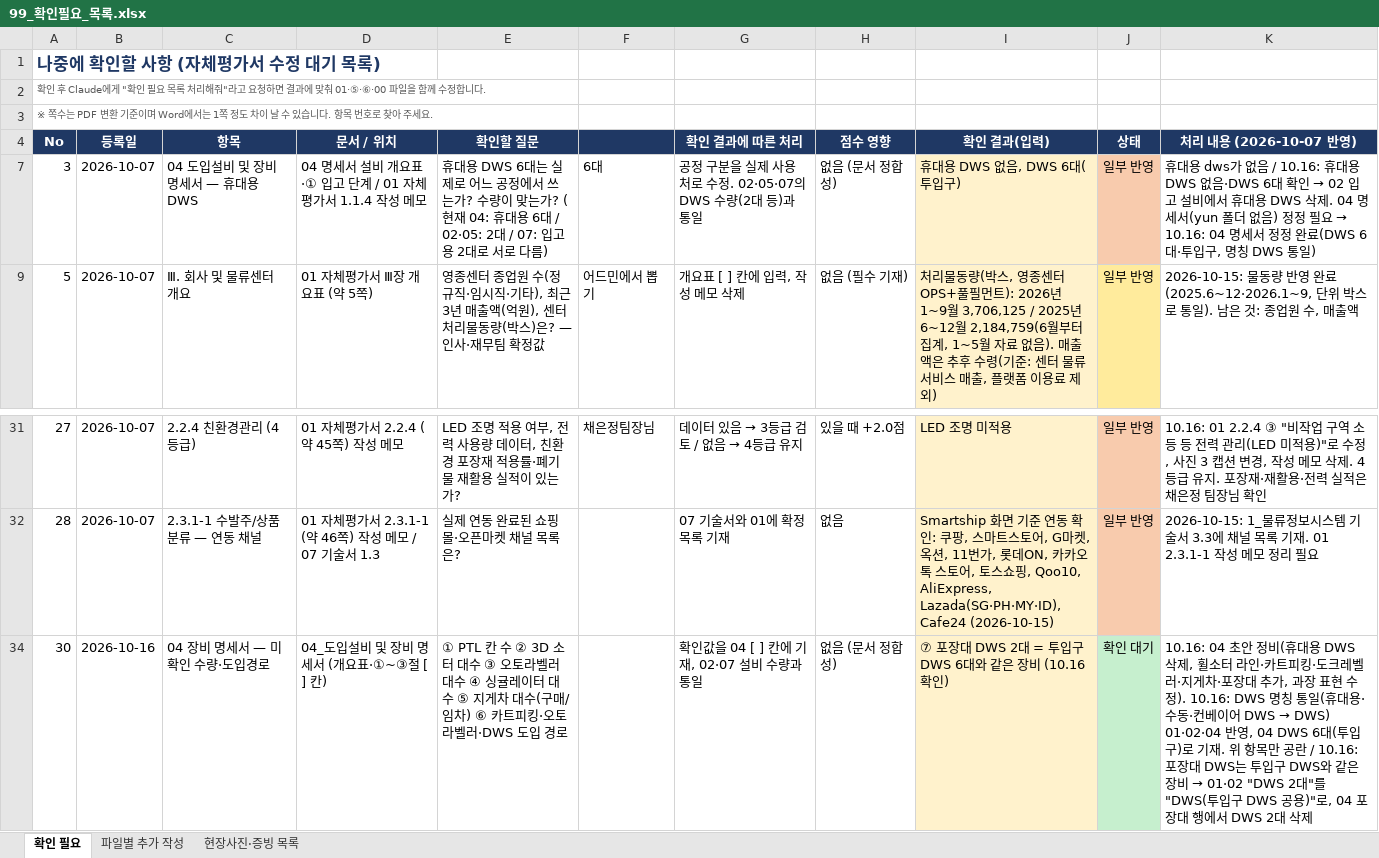
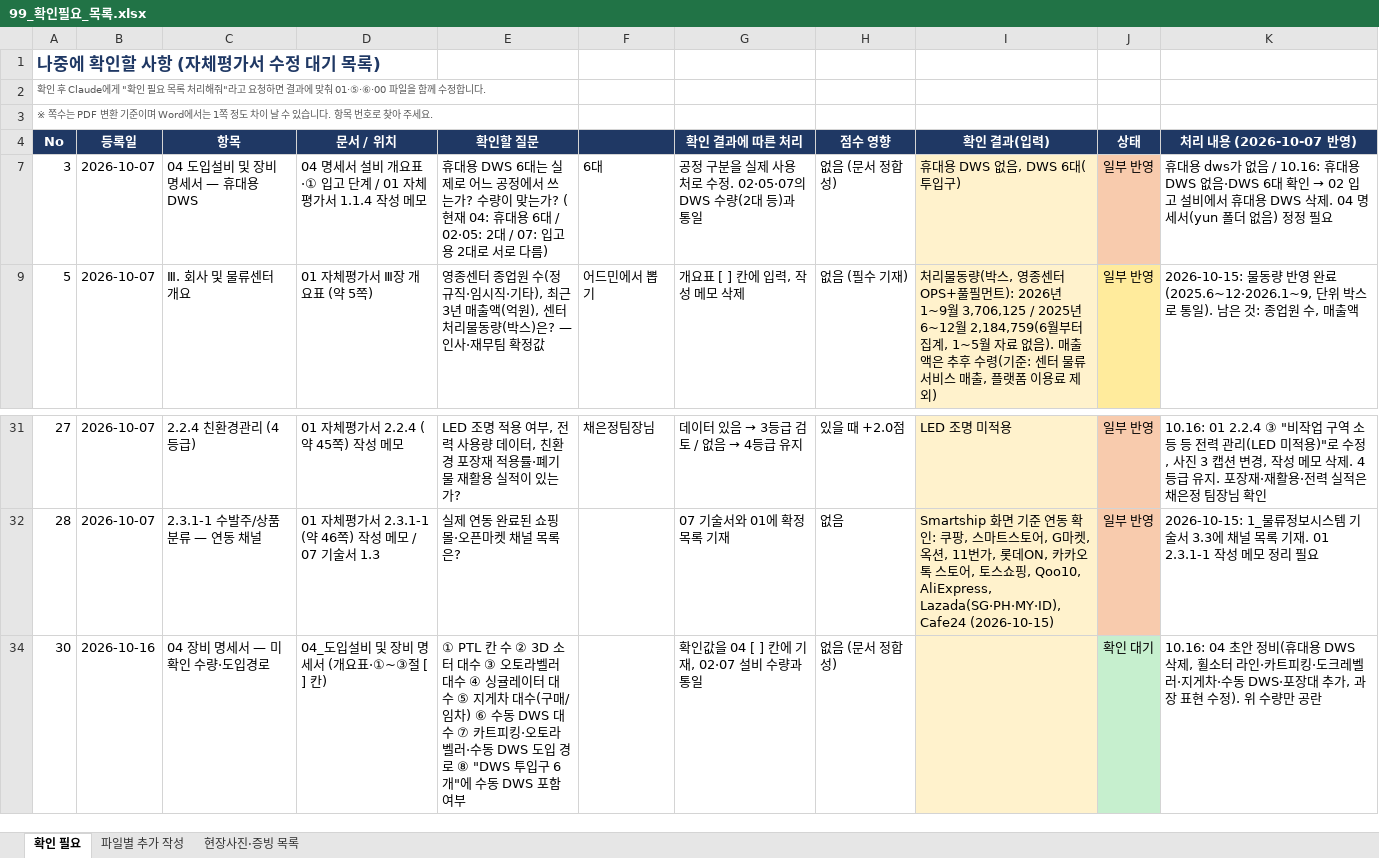
Before and after one commit to Yun-IlHwan/smart-logstics, an Excel workbook: 작성 서류 - yun/99_확인필요_목록.xlsx, sheet 확인 필요, drawn as a sheet; only a part is shown, gaps mark what is left out; values as stored, in another font and other column widths than the file's, no borders; the diff names each change by its address in the sheet, - before the commit and + after, or states it on an @@ line.

```diff
--- a/작성 서류 - yun/99_확인필요_목록.xlsx (sheet 확인 필요)
+++ b/작성 서류 - yun/99_확인필요_목록.xlsx (sheet 확인 필요)
@@ K7 (처리 내용 (2026-10-07 반영)): …정 필요 → 10.16: 04 명세서 정정 완료(DWS 6대·투입구, 명칭 DWS 통일) → …정 필요 @@
-E34 (확인할 질문): …임차) ⑥ 카트피킹·오토라벨러·DWS 도입 경로
+E34 (확인할 질문): …임차) ⑥ 수동 DWS 대수 ⑦ 카트피킹·오토라벨러·수동 DWS 도입 경로 ⑧ "DWS 투입구 6개"에 수동 DWS 포함 여부
-I34 (확인 결과(입력)): ⑦ 포장대 DWS 2대 = 투입구 DWS 6대와 같은 장비 (10.16 확인)
+I34 (확인 결과(입력)): (empty)
@@ K34 (처리 내용 (2026-10-07 반영)): …지게차·포장대 추가, 과장 표현 수정). 10.16: DWS 명칭 통일(휴대용·수동·컨베이어 DWS → DWS) 01·02·04 반영, 04 DWS 6대(투입구)로 기재. 위 항목만 공란 / 10.16: 포장대 DWS는 투입구 DWS와 같은 장비 → 01·02 "DWS 2대"를 "DWS(투입구 DWS 공용)"로, 04 포장대 행에서 DWS 2대 삭제 → …지게차·수동 DWS·포장대 추가, 과장 표현 수정). 위 수량만 공란 @@
```
Also changed, not shown: sheet 파일별 추가 작성, 작성 서류 - yun/00_진행현황_누락점검표.xlsx, 3 other files.
